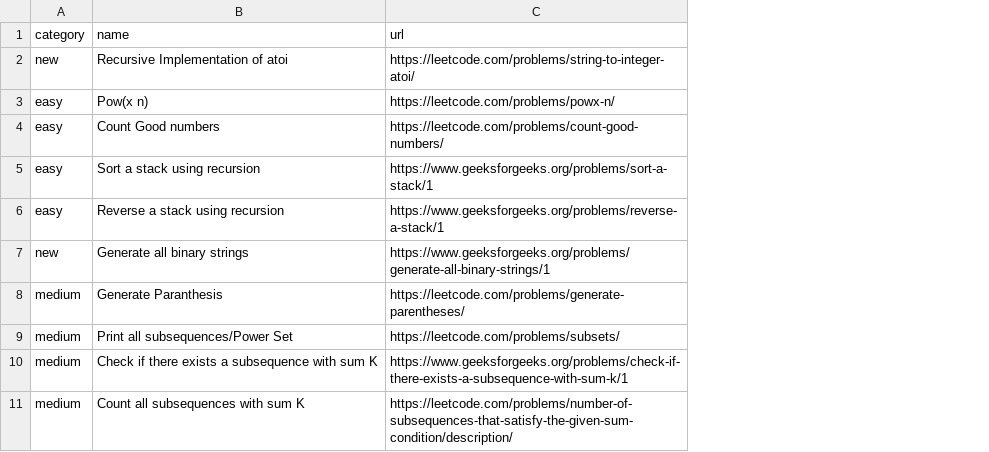
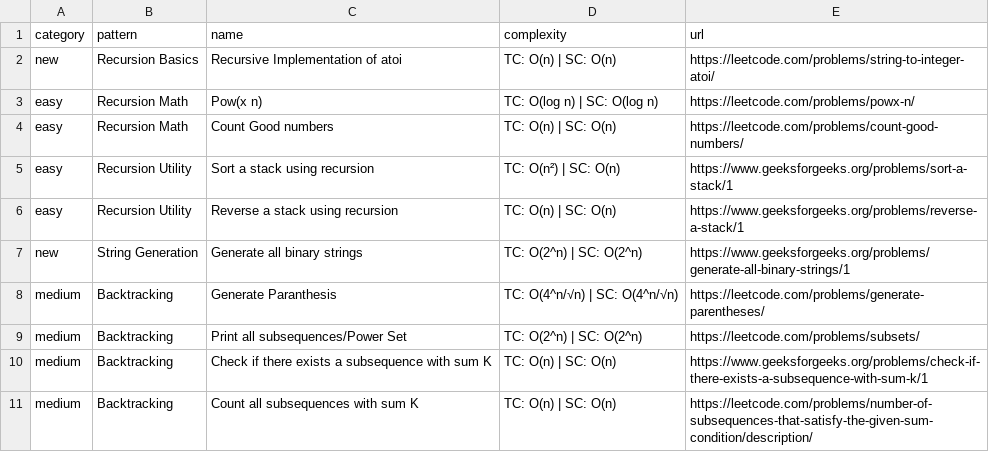
Before and after one commit to gupta24789/dsa-tracker, a CSV file: src/problems/recursion.csv, drawn as a sheet; only a part is shown; the diff names each change by its address in the sheet, - before the commit and + after, or states it on an @@ line.

```diff
--- a/src/problems/recursion.csv
+++ b/src/problems/recursion.csv
+column B (pattern), rows 2-11: Recursion Basics | Recursion Math | Recursion Math | Recursion Utility | Recursion Utility | String Generation | Backtracking | Backtracking | Backtracking | Backtracking
+column D (complexity), rows 2-11: TC: O(n) | SC: O(n) | TC: O(log n) | SC: O(log n) | TC: O(n) | SC: O(n) | TC: O(n²) | SC: O(n) | TC: O(n) | SC: O(n) | TC: O(2^n) | SC: O(2^n) | TC: O(4^n/√n) | SC: O(4^n/√n) | TC: O(2^n) | SC: O(2^n) | TC: O(n) | SC: O(n) | TC: O(n) | SC: O(n)
```
Also changed, not shown: src/problems/array.csv, src/problems/binary_search.csv, 13 other files.
